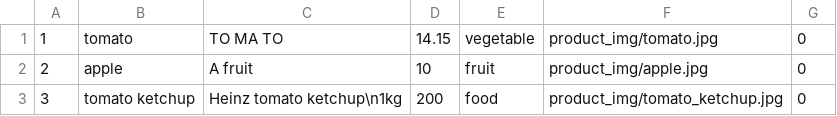
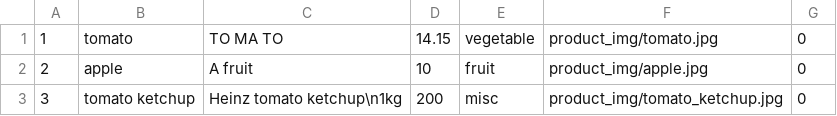
Before and after one commit to maulikchevli/ITA, a CSV file: project/schemas/products.csv, drawn as a sheet.

Commit message:
Add index page frontend, project

```diff
--- a/project/schemas/products.csv
+++ b/project/schemas/products.csv
@@ -2,2 +2,2 @@
 2,"apple","A fruit",10,"fruit",product_img/apple.jpg,0
-3,"tomato ketchup","Heinz tomato ketchup\n1kg",200,"food",product_img/tomato_ketchup.jpg,0
+3,"tomato ketchup","Heinz tomato ketchup\n1kg",200,"misc",product_img/tomato_ketchup.jpg,0
```
Also changed, not shown: 3 other files.
